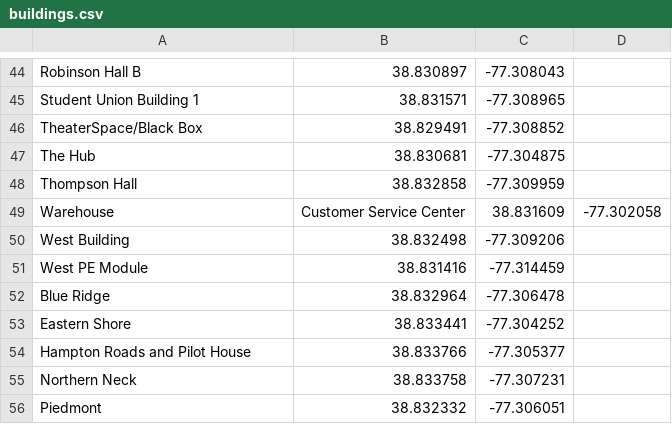
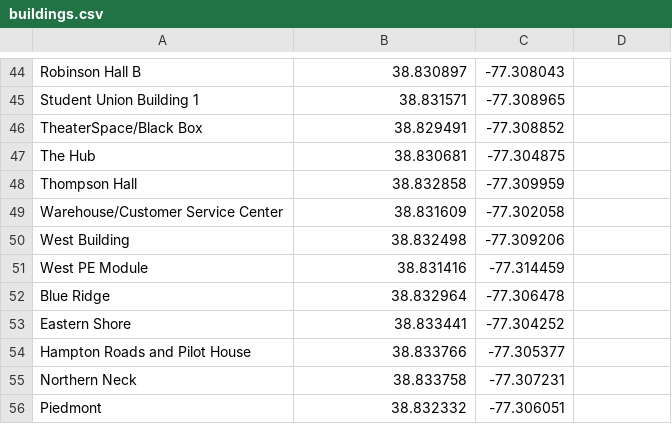
Before and after one commit to matthewwolf322/CS321-001-Team-5-Project, a CSV file: assets/buildings.csv, drawn as a sheet; only a part is shown, gaps mark what is left out; removed rows and columns are numbered as before the commit, all else as after; the diff names each change by its address in the sheet, - before the commit and + after, or states it on an @@ line.

Commit message:
Update buildings.csv

```diff
--- a/assets/buildings.csv
+++ b/assets/buildings.csv
-row 49: Warehouse | Customer Service Center | 38.831609 | -77.302058
+row 49: Warehouse/Customer Service Center | 38.831609 | -77.302058
```
